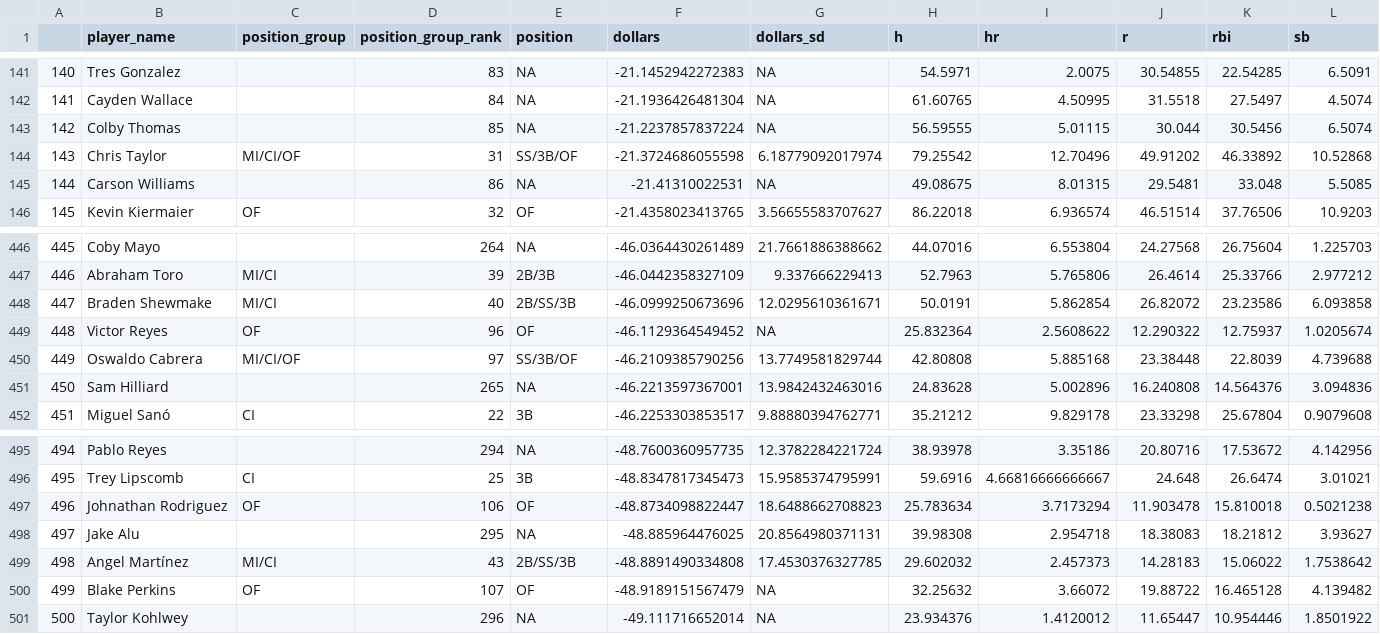
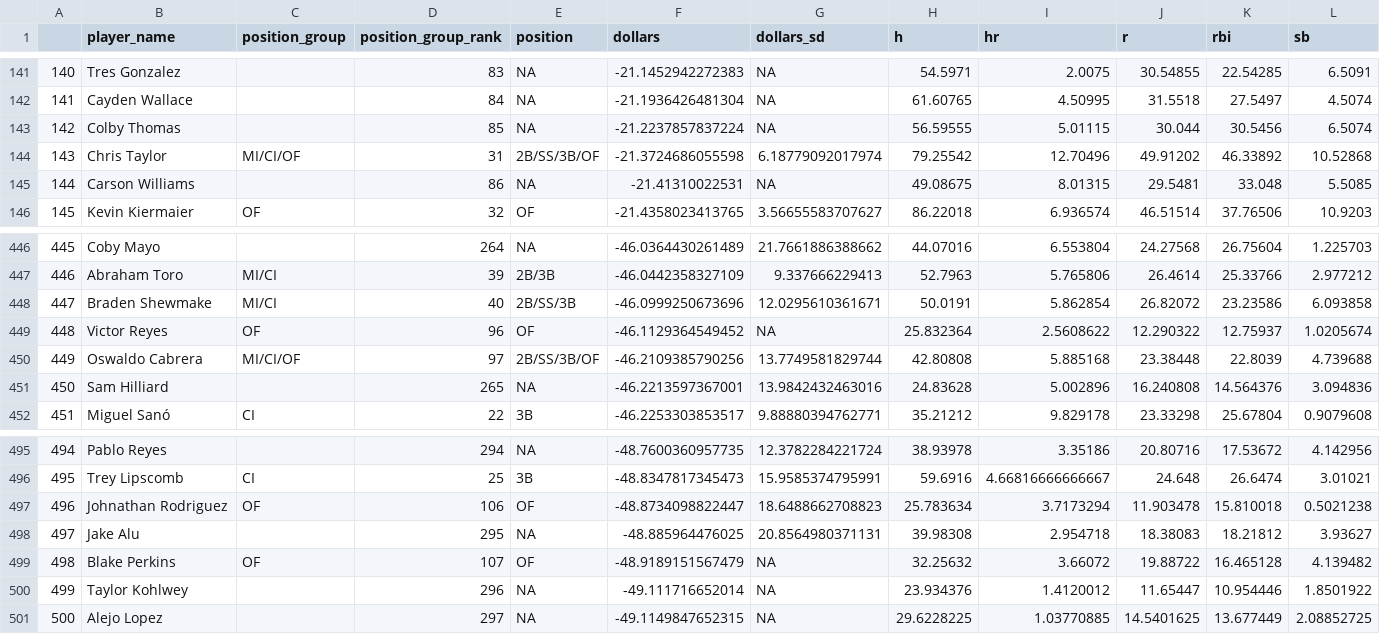
Before and after one commit to SamuelLachance/Betting, a CSV file: ottoneu/dani_rojas_hitters.csv, drawn as a sheet; only a part is shown, gaps mark what is left out; removed rows and columns are numbered as before the commit, all else as after; rows hold the shown columns only; the diff names each change by its address in the sheet, - before the commit and + after, or states it on an @@ line.

```diff
--- a/ottoneu/dani_rojas_hitters.csv
+++ b/ottoneu/dani_rojas_hitters.csv
-E144 (position): SS/3B/OF
+E144 (position): 2B/SS/3B/OF
-E450 (position): SS/3B/OF
+E450 (position): 2B/SS/3B/OF
-row 499: 498 | Angel Martínez | MI/CI | 43 | 2B/SS/3B | -48.8891490334808 | 17.4530376327785 | 29.602032 | 2.457373 | 14.28183 | 15.06022 | 1.7538642
-A499: 499
+A499: 498
-A500: 500
+A500: 499
+row 501: 500 | Alejo Lopez |  | 297 | NA | -49.1149847652315 | NA | 29.6228225 | 1.03770885 | 14.5401625 | 13.677449 | 2.08852725
```
Also changed, not shown: ottoneu/all_hitters.csv, ottoneu/bum_bum_pitchers.csv, 4 other files.
